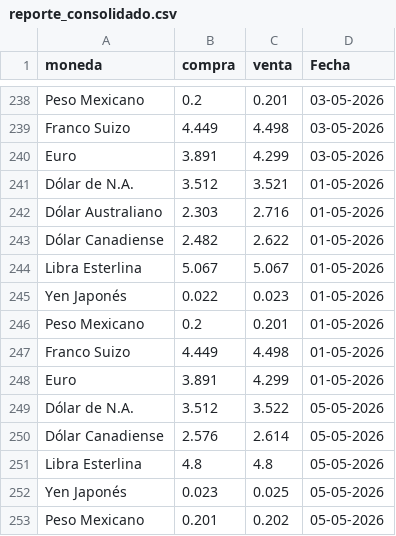
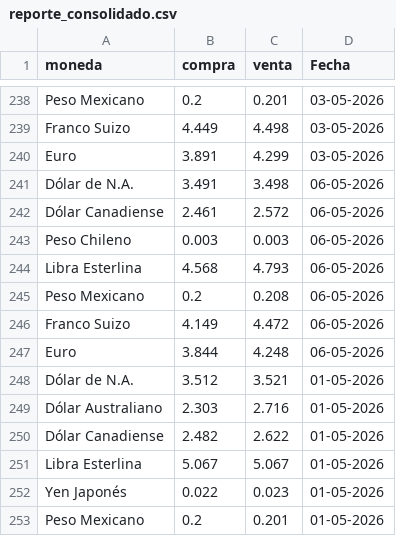
Before and after one commit to CuevaGavilanBenjamin/webscrapping_auto, a CSV file: TRANSFORM/reporte_consolidado.csv, drawn as a sheet; only a part is shown, gaps mark what is left out; the shorter side is filled out with more unchanged rows.

Commit message:
Automated ETL data update: 06-05-2026

```diff
--- a/TRANSFORM/reporte_consolidado.csv
+++ b/TRANSFORM/reporte_consolidado.csv
@@ -240,2 +240,9 @@ Franco Suizo,4.449,4.498,03-05-2026
 Euro,3.891,4.299,03-05-2026
+Dólar de N.A.,3.491,3.498,06-05-2026
+Dólar Canadiense,2.461,2.572,06-05-2026
+Peso Chileno,0.003,0.003,06-05-2026
+Libra Esterlina,4.568,4.793,06-05-2026
+Peso Mexicano,0.2,0.208,06-05-2026
+Franco Suizo,4.149,4.472,06-05-2026
+Euro,3.844,4.248,06-05-2026
 Dólar de N.A.,3.512,3.521,01-05-2026
```
Also changed, not shown: 1 other file.
